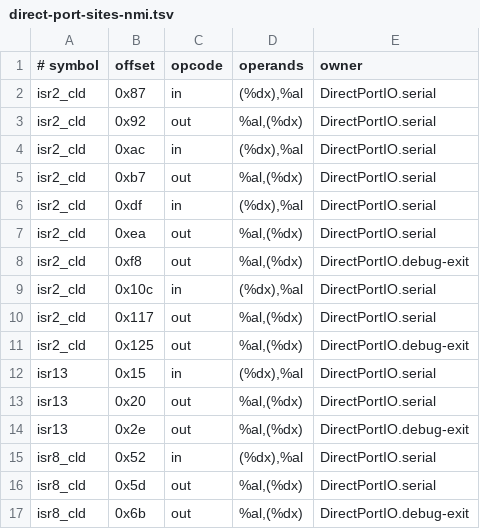
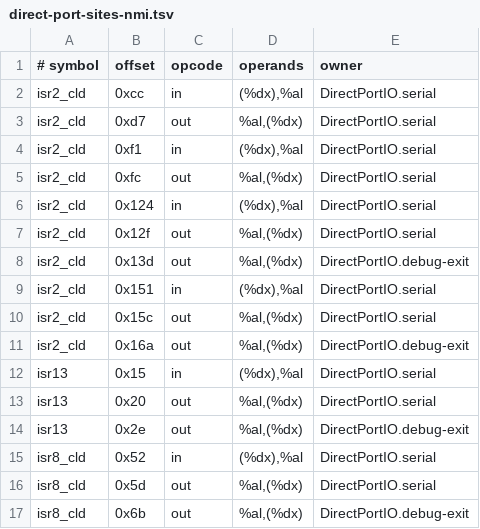
Before and after one commit to rudi-cilibrasi/leanos, a TSV file: scripts/direct-port-sites-nmi.tsv, drawn as a sheet; only a part is shown.

```diff
--- a/scripts/direct-port-sites-nmi.tsv
+++ b/scripts/direct-port-sites-nmi.tsv
@@ -1,12 +1,12 @@
 # symbol	offset	opcode	operands	owner
-isr2_cld	0x87	in	(%dx),%al	DirectPortIO.serial
-isr2_cld	0x92	out	%al,(%dx)	DirectPortIO.serial
-isr2_cld	0xac	in	(%dx),%al	DirectPortIO.serial
-isr2_cld	0xb7	out	%al,(%dx)	DirectPortIO.serial
-isr2_cld	0xdf	in	(%dx),%al	DirectPortIO.serial
-isr2_cld	0xea	out	%al,(%dx)	DirectPortIO.serial
-isr2_cld	0xf8	out	%al,(%dx)	DirectPortIO.debug-exit
-isr2_cld	0x10c	in	(%dx),%al	DirectPortIO.serial
-isr2_cld	0x117	out	%al,(%dx)	DirectPortIO.serial
-isr2_cld	0x125	out	%al,(%dx)	DirectPortIO.debug-exit
+isr2_cld	0xcc	in	(%dx),%al	DirectPortIO.serial
+isr2_cld	0xd7	out	%al,(%dx)	DirectPortIO.serial
+isr2_cld	0xf1	in	(%dx),%al	DirectPortIO.serial
+isr2_cld	0xfc	out	%al,(%dx)	DirectPortIO.serial
+isr2_cld	0x124	in	(%dx),%al	DirectPortIO.serial
+isr2_cld	0x12f	out	%al,(%dx)	DirectPortIO.serial
+isr2_cld	0x13d	out	%al,(%dx)	DirectPortIO.debug-exit
+isr2_cld	0x151	in	(%dx),%al	DirectPortIO.serial
+isr2_cld	0x15c	out	%al,(%dx)	DirectPortIO.serial
+isr2_cld	0x16a	out	%al,(%dx)	DirectPortIO.debug-exit
 isr13	0x15	in	(%dx),%al	DirectPortIO.serial
```
Also changed, not shown: scripts/emulator-evidence-matrix.tsv, 11 other files.
